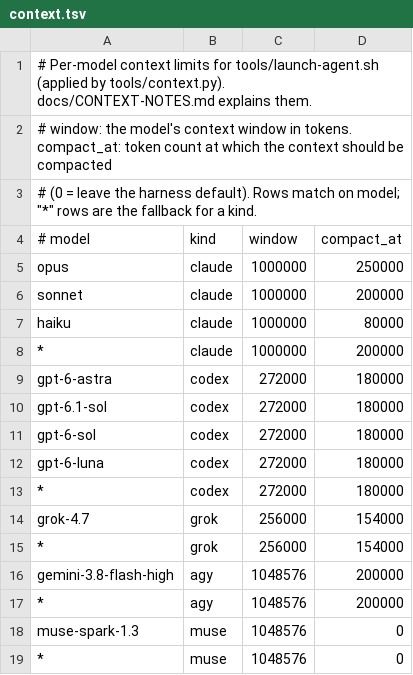
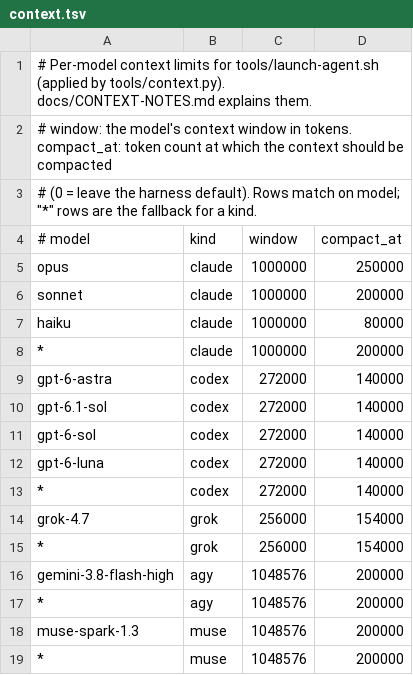
Before and after one commit to nwinter/factorio-ai-party, a TSV file: agent/context.tsv, drawn as a sheet.

```diff
--- a/agent/context.tsv
+++ b/agent/context.tsv
@@ -8,7 +8,7 @@ haiku	claude	1000000	80000
 *	claude	1000000	200000
-gpt-6-astra	codex	272000	180000
-gpt-6.1-sol	codex	272000	180000
-gpt-6-sol	codex	272000	180000
-gpt-6-luna	codex	272000	180000
-*	codex	272000	180000
+gpt-6-astra	codex	272000	140000
+gpt-6.1-sol	codex	272000	140000
+gpt-6-sol	codex	272000	140000
+gpt-6-luna	codex	272000	140000
+*	codex	272000	140000
 grok-4.7	grok	256000	154000
@@ -17,3 +17,3 @@ gemini-3.8-flash-high	agy	1048576	200000
 *	agy	1048576	200000
-muse-spark-1.3	muse	1048576	0
-*	muse	1048576	0
+muse-spark-1.3	muse	1048576	200000
+*	muse	1048576	200000
```
Also changed, not shown: 7 other files.
